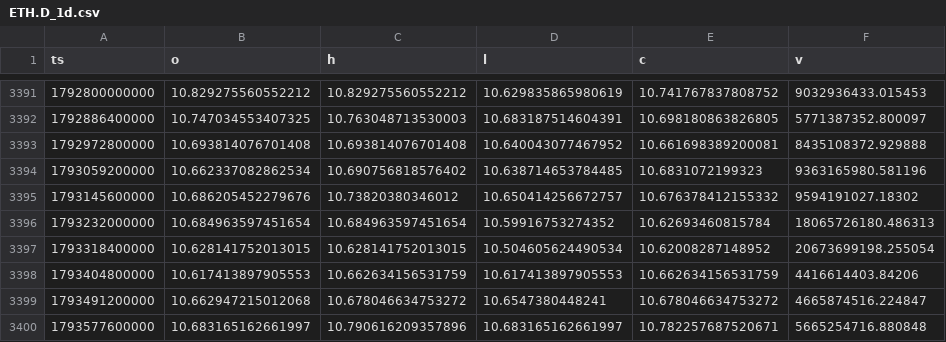
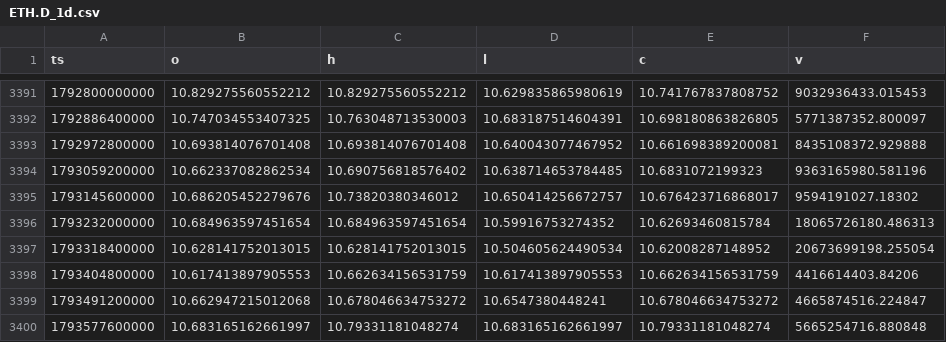
Before and after one commit to Wickedrad/coinbaseTraderBot, a CSV file: research/btcd_fractal/data/ETH.D_1d.csv, drawn as a sheet; only a part is shown, gaps mark what is left out.

```diff
--- a/research/btcd_fractal/data/ETH.D_1d.csv
+++ b/research/btcd_fractal/data/ETH.D_1d.csv
@@ -3394,3 +3394,3 @@ ts,o,h,l,c,v
 1793059200000,10.662337082862534,10.690756818576402,10.638714653784485,10.6831072199323,9363165980.581196
-1793145600000,10.686205452279676,10.73820380346012,10.650414256672757,10.676378412155332,9594191027.18302
+1793145600000,10.686205452279676,10.73820380346012,10.650414256672757,10.676423716868017,9594191027.18302
 1793232000000,10.684963597451654,10.684963597451654,10.59916753274352,10.62693460815784,18065726180.486313
@@ -3399,2 +3399,2 @@ ts,o,h,l,c,v
 1793491200000,10.662947215012068,10.678046634753272,10.6547380448241,10.678046634753272,4665874516.224847
-1793577600000,10.683165162661997,10.790616209357896,10.683165162661997,10.782257687520671,5665254716.880848
+1793577600000,10.683165162661997,10.79331181048274,10.683165162661997,10.79331181048274,5665254716.880848
```
Also changed, not shown: research/btcd_fractal/data/BTC.D_1d.csv, research/btcd_fractal/data/BTCUSD_1d.csv, 10 other files.
